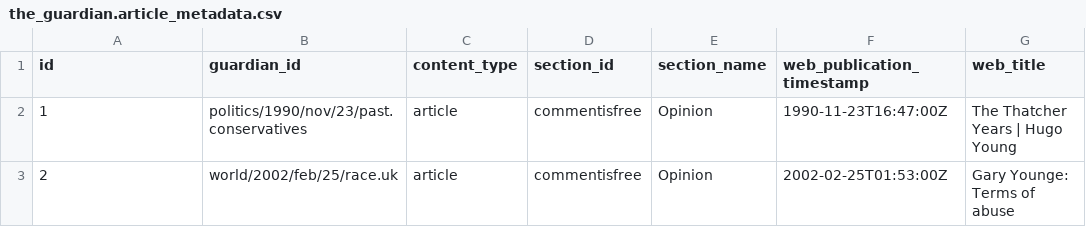
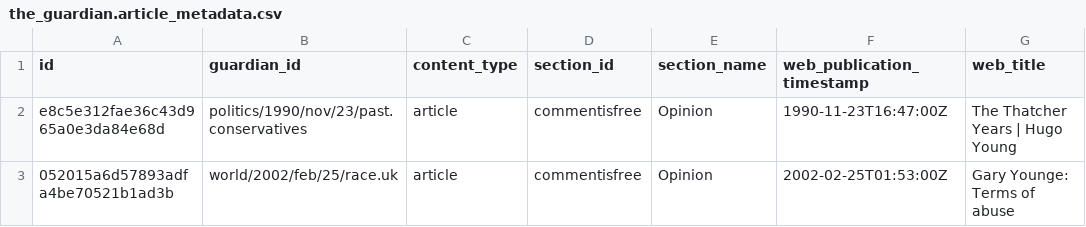
Before and after one commit to osulki01/interlocutor, a CSV file: Docker/db/staging_data/the_guardian.article_metadata.csv, drawn as a sheet; only a part is shown; the diff names each change by its address in the sheet, - before the commit and + after, or states it on an @@ line.

Commit message:
Change article ID to hashkey, use mock table for testing postgres access

```diff
--- a/Docker/db/staging_data/the_guardian.article_metadata.csv
+++ b/Docker/db/staging_data/the_guardian.article_metadata.csv
-A2 (id): 1
+A2 (id): e8c5e312fae36c43d965a0e3da84e68d
-A3 (id): 2
+A3 (id): 052015a6d57893adfa4be70521b1ad3b
```
Also changed, not shown: 4 other files.
